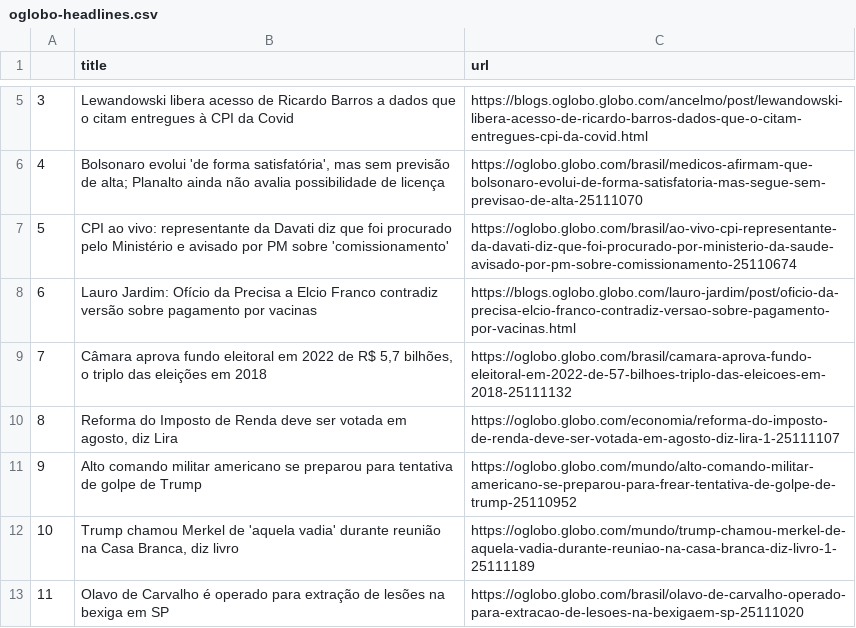
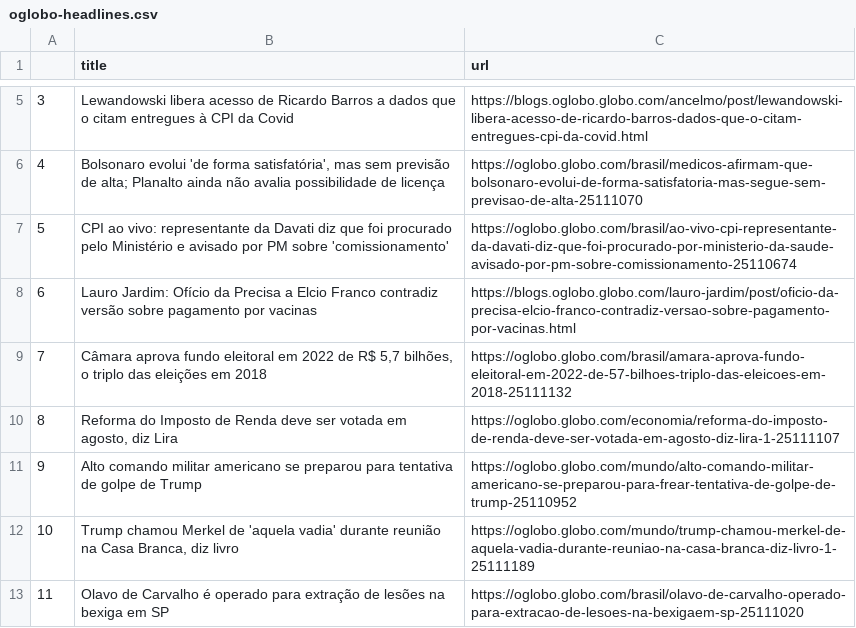
Before and after one commit to belisards/oglobo_headlines, a CSV file: oglobo-headlines.csv, drawn as a sheet; only a part is shown, gaps mark what is left out; the diff covers the shown part only; the diff names each change by its address in the sheet, - before the commit and + after, or states it on an @@ line.

```diff
--- a/oglobo-headlines.csv
+++ b/oglobo-headlines.csv
-C9 (url): https://oglobo.globo.com/brasil/camara-aprova-fundo-eleitoral-em-2022-de-57-bilhoes-triplo-das-eleicoes-em-2018-25111132
+C9 (url): https://oglobo.globo.com/brasil/amara-aprova-fundo-eleitoral-em-2022-de-57-bilhoes-triplo-das-eleicoes-em-2018-25111132
```
Also changed, not shown: 9 added rows, 10 removed rows, 4 moved rows, 1 edited cell and row numbers in column A elsewhere in this file.
